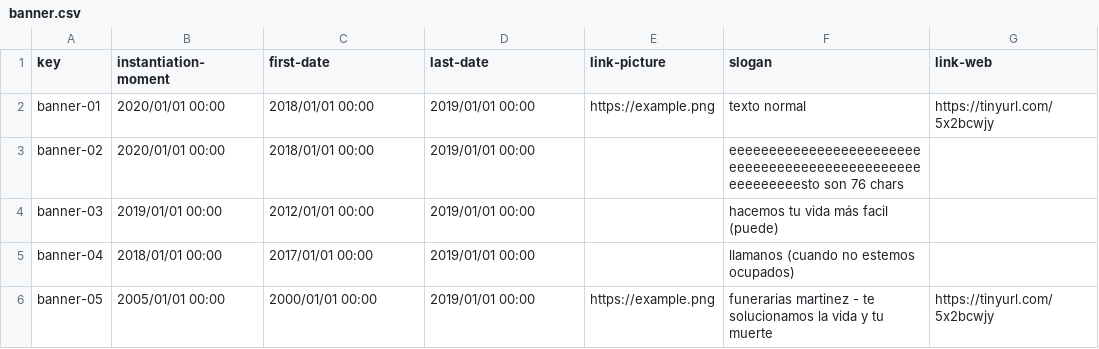
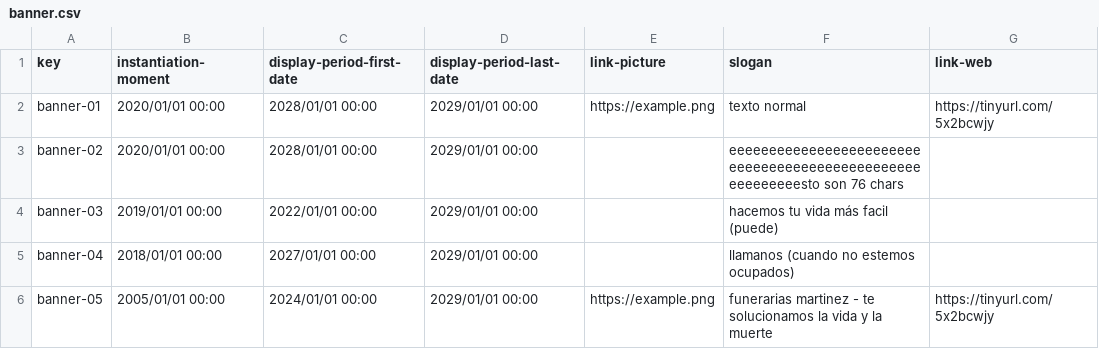
Before and after one commit to marizqlav/Acme-L3-C1.04.14, a CSV file: src/main/webapp/WEB-INF/resources/sample-data/banner.csv, drawn as a sheet.

Commit message:
banners crud and such

```diff
--- a/src/main/webapp/WEB-INF/resources/sample-data/banner.csv
+++ b/src/main/webapp/WEB-INF/resources/sample-data/banner.csv
@@ -1,6 +1,6 @@
-key,instantiation-moment,first-date,last-date,link-picture,slogan,link-web
-banner-01,2020/01/01 00:00,2018/01/01 00:00,2019/01/01 00:00,https://example.png,texto normal,https://tinyurl.com/5x2bcwjy
-banner-02,2020/01/01 00:00,2018/01/01 00:00,2019/01/01 00:00,,eeeeeeeeeeeeeeeeeeeeeeeeeeeeeeeeeeeeeeeeeeeeeeeeeeeeeeeeesto son 76 chars,
-banner-03,2019/01/01 00:00,2012/01/01 00:00,2019/01/01 00:00,,hacemos tu vida más facil (puede),
-banner-04,2018/01/01 00:00,2017/01/01 00:00,2019/01/01 00:00,,llamanos (cuando no estemos ocupados),
-banner-05,2005/01/01 00:00,2000/01/01 00:00,2019/01/01 00:00,https://example.png,funerarias martinez - te solucionamos la vida y tu muerte,https://tinyurl.com/5x2bcwjy
+key,instantiation-moment,display-period-first-date,display-period-last-date,link-picture,slogan,link-web
+banner-01,2020/01/01 00:00,2028/01/01 00:00,2029/01/01 00:00,https://example.png,texto normal,https://tinyurl.com/5x2bcwjy
+banner-02,2020/01/01 00:00,2028/01/01 00:00,2029/01/01 00:00,,eeeeeeeeeeeeeeeeeeeeeeeeeeeeeeeeeeeeeeeeeeeeeeeeeeeeeeeeesto son 76 chars,
+banner-03,2019/01/01 00:00,2022/01/01 00:00,2029/01/01 00:00,,hacemos tu vida más facil (puede),
+banner-04,2018/01/01 00:00,2027/01/01 00:00,2029/01/01 00:00,,llamanos (cuando no estemos ocupados),
+banner-05,2005/01/01 00:00,2024/01/01 00:00,2029/01/01 00:00,https://example.png,funerarias martinez - te solucionamos la vida y la muerte,https://tinyurl.com/5x2bcwjy
```
Also changed, not shown: 17 other files.
